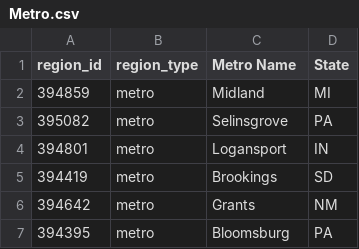
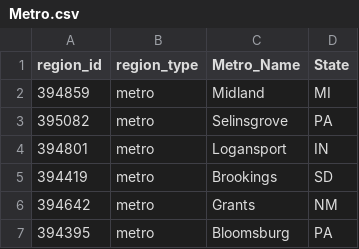
Before and after one commit to cailahanus/data-engineering-project, a CSV file: Region_split/Metro.csv, drawn as a sheet; only a part is shown.

```diff
--- a/Region_split/Metro.csv
+++ b/Region_split/Metro.csv
@@ -1,2 +1,2 @@
-region_id,region_type,Metro Name,State
+region_id,region_type,Metro_Name,State
 394859,metro,Midland,MI
```
Also changed, not shown: Region_split/City.csv, Region_split/County.csv, 5 other files.
